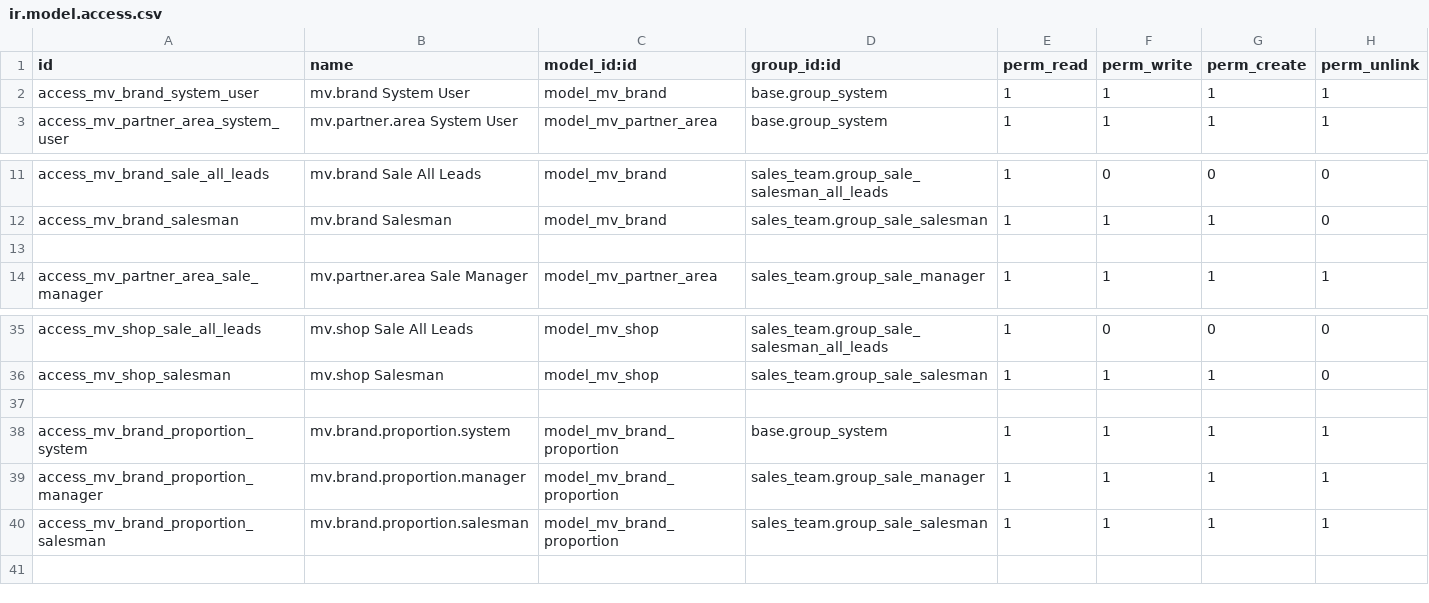
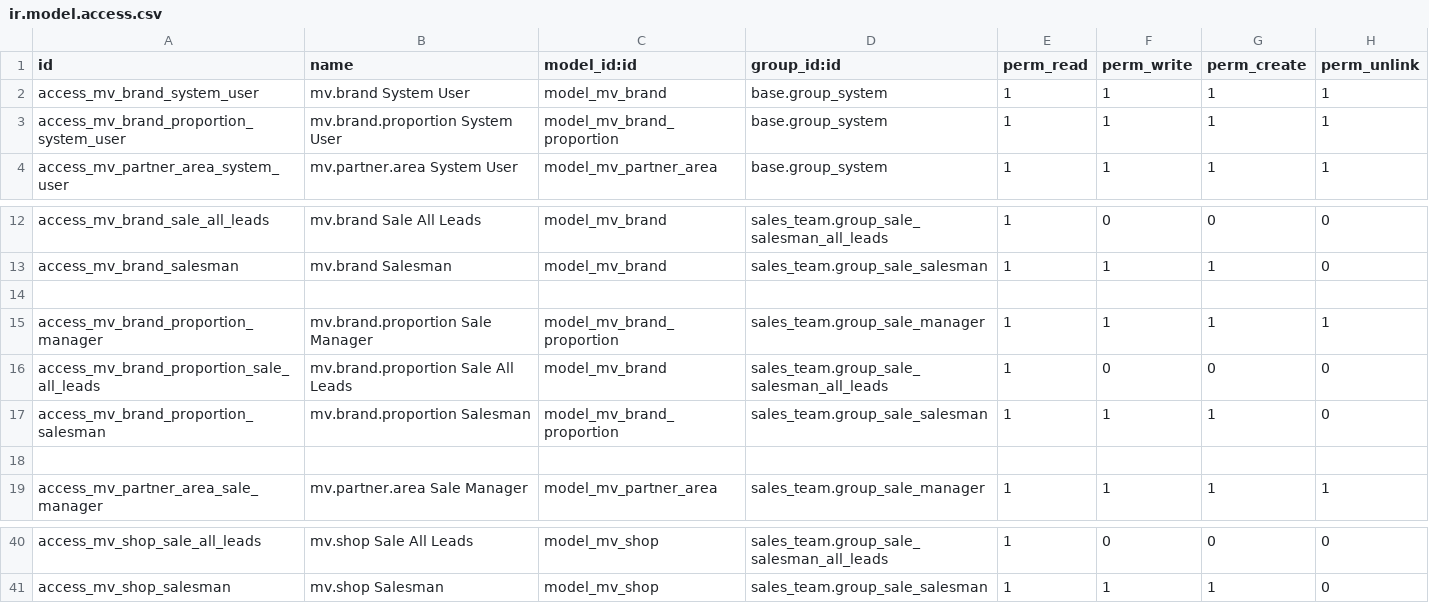
Before and after one commit to qdai123/moveopluscustom, a CSV file: mv_partner_survey/security/ir.model.access.csv, drawn as a sheet; only a part is shown, gaps mark what is left out; removed rows and columns are numbered as before the commit, all else as after; the diff names each change by its address in the sheet, - before the commit and + after, or states it on an @@ line.

```diff
--- a/mv_partner_survey/security/ir.model.access.csv
+++ b/mv_partner_survey/security/ir.model.access.csv
+row 3: access_mv_brand_proportion_system_user | mv.brand.proportion System User | model_mv_brand_proportion | base.group_system | 1 | 1 | 1 | 1
+row 14: (empty)
+row 15: access_mv_brand_proportion_manager | mv.brand.proportion Sale Manager | model_mv_brand_proportion | sales_team.group_sale_manager | 1 | 1 | 1 | 1
+row 16: access_mv_brand_proportion_sale_all_leads | mv.brand.proportion Sale All Leads | model_mv_brand | sales_team.group_sale_salesman_all_leads | 1 | 0 | 0 | 0
+row 17: access_mv_brand_proportion_salesman | mv.brand.proportion Salesman | model_mv_brand_proportion | sales_team.group_sale_salesman | 1 | 1 | 1 | 0
-row 37: (empty)
-row 38: access_mv_brand_proportion_system | mv.brand.proportion.system | model_mv_brand_proportion | base.group_system | 1 | 1 | 1 | 1
-row 39: access_mv_brand_proportion_manager | mv.brand.proportion.manager | model_mv_brand_proportion | sales_team.group_sale_manager | 1 | 1 | 1 | 1
-row 40: access_mv_brand_proportion_salesman | mv.brand.proportion.salesman | model_mv_brand_proportion | sales_team.group_sale_salesman | 1 | 1 | 1 | 1
```
Also changed, not shown: 51 other files.
